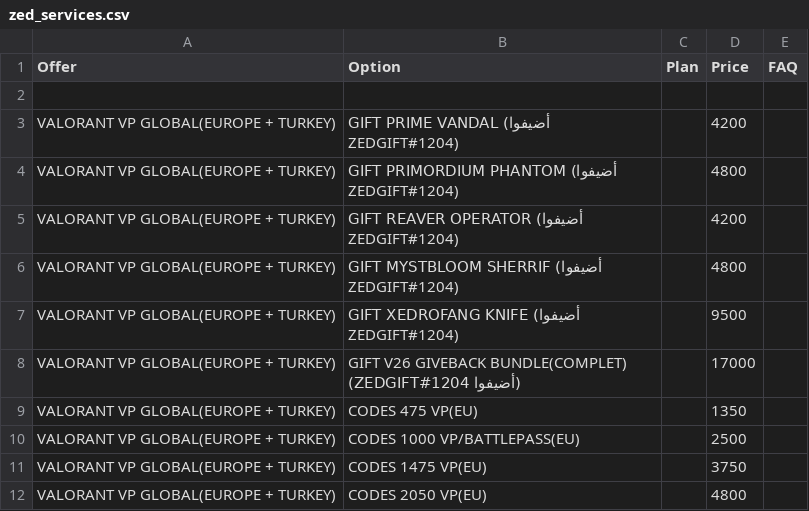
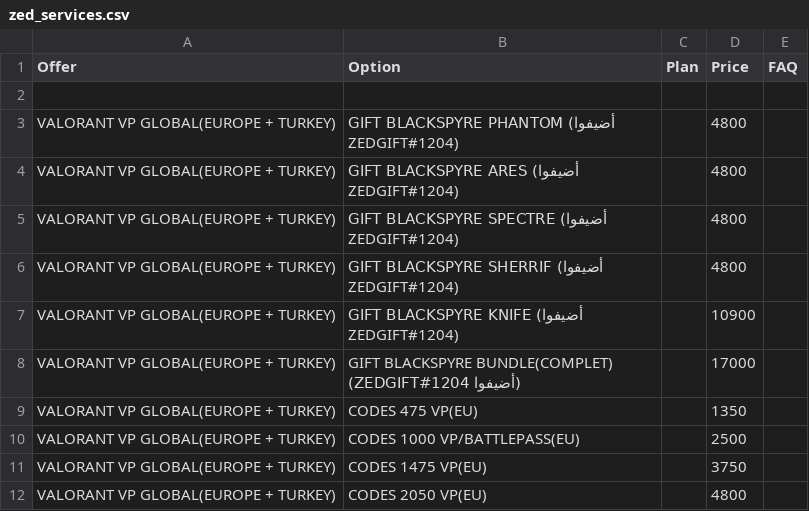
Before and after one commit to yiddir23/jhgreysdetr7tutirjyviytvy7tgf7g, a CSV file: static/organized/zed_services.csv, drawn as a sheet; only a part is shown.

Commit message:
Update zed_services.csv

```diff
--- a/static/organized/zed_services.csv
+++ b/static/organized/zed_services.csv
@@ -2,8 +2,8 @@ Offer,Option,Plan,Price,FAQ
 
-VALORANT VP GLOBAL(EUROPE + TURKEY),GIFT PRIME VANDAL (أضيفوا ZEDGIFT#1204),,4200,
-VALORANT VP GLOBAL(EUROPE + TURKEY),GIFT PRIMORDIUM PHANTOM (أضيفوا ZEDGIFT#1204),,4800,
-VALORANT VP GLOBAL(EUROPE + TURKEY),GIFT REAVER OPERATOR (أضيفوا ZEDGIFT#1204),,4200,
-VALORANT VP GLOBAL(EUROPE + TURKEY),GIFT MYSTBLOOM SHERRIF (أضيفوا ZEDGIFT#1204),,4800,
-VALORANT VP GLOBAL(EUROPE + TURKEY),GIFT XEDROFANG KNIFE (أضيفوا ZEDGIFT#1204),,9500,
-VALORANT VP GLOBAL(EUROPE + TURKEY),GIFT V26 GIVEBACK BUNDLE(COMPLET) (أضيفوا ZEDGIFT#1204),,17000,
+VALORANT VP GLOBAL(EUROPE + TURKEY),GIFT BLACKSPYRE PHANTOM (أضيفوا ZEDGIFT#1204),,4800,
+VALORANT VP GLOBAL(EUROPE + TURKEY),GIFT BLACKSPYRE ARES (أضيفوا ZEDGIFT#1204),,4800,
+VALORANT VP GLOBAL(EUROPE + TURKEY),GIFT BLACKSPYRE SPECTRE (أضيفوا ZEDGIFT#1204),,4800,
+VALORANT VP GLOBAL(EUROPE + TURKEY),GIFT BLACKSPYRE SHERRIF (أضيفوا ZEDGIFT#1204),,4800,
+VALORANT VP GLOBAL(EUROPE + TURKEY),GIFT BLACKSPYRE KNIFE (أضيفوا ZEDGIFT#1204),,10900,
+VALORANT VP GLOBAL(EUROPE + TURKEY),GIFT BLACKSPYRE BUNDLE(COMPLET) (أضيفوا ZEDGIFT#1204),,17000,
 VALORANT VP GLOBAL(EUROPE + TURKEY),CODES 475 VP(EU),,1350,
```
